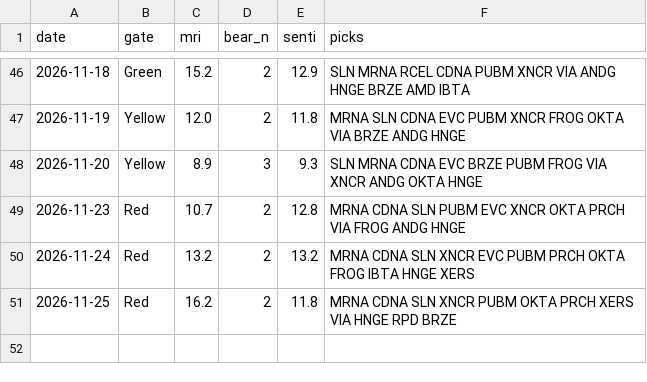
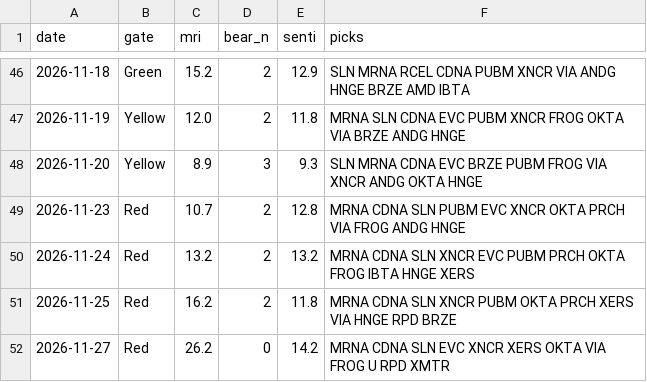
Before and after one commit to thanzo12wizu-stack/v38-watchlist, a CSV file: daily_log.csv, drawn as a sheet; only a part is shown, gaps mark what is left out; the diff names each change by its address in the sheet, - before the commit and + after, or states it on an @@ line.

```diff
--- a/daily_log.csv
+++ b/daily_log.csv
+row 52: 2026-11-27 | Red | 26.2 | 0 | 14.2 | MRNA CDNA SLN EVC XNCR XERS OKTA VIA FROG U RPD XMTR
```
Also changed, not shown: 10 other files.
